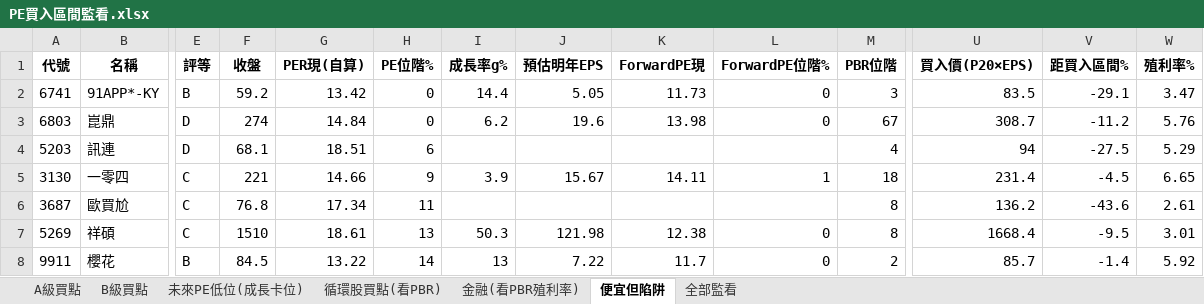
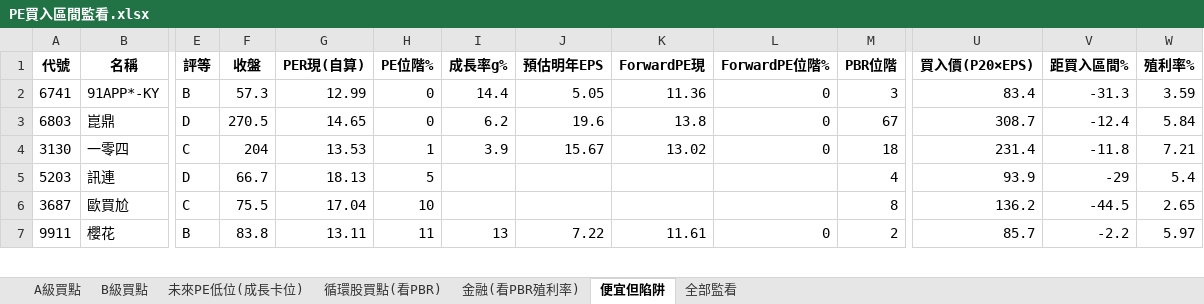
Before and after one commit to delphichi/big, an Excel workbook: data/PE買入區間監看.xlsx, sheet 便宜但陷阱, drawn as a sheet; only a part is shown, gaps mark what is left out; values as stored, in another font and other column widths than the file's, no borders; removed rows and columns are numbered as before the commit, all else as after; rows hold the shown columns only; the diff covers the shown part only; the diff names each change by its address in the sheet, - before the commit and + after, or states it on an @@ line.

```diff
--- a/data/PE買入區間監看.xlsx (sheet 便宜但陷阱)
+++ b/data/PE買入區間監看.xlsx (sheet 便宜但陷阱)
-F2 (收盤): 59.2
+F2 (收盤): 57.3
-G2 (PER現(自算)): 13.42
+G2 (PER現(自算)): 12.99
-K2 (ForwardPE現): 11.73
+K2 (ForwardPE現): 11.36
-U2 (買入價(P20×EPS)): 83.5
+U2 (買入價(P20×EPS)): 83.4
-V2 (距買入區間%): -29.1
+V2 (距買入區間%): -31.3
-W2 (殖利率%): 3.47
+W2 (殖利率%): 3.59
-F3 (收盤): 274
+F3 (收盤): 270.5
-G3 (PER現(自算)): 14.84
+G3 (PER現(自算)): 14.65
-K3 (ForwardPE現): 13.98
+K3 (ForwardPE現): 13.8
-V3 (距買入區間%): -11.2
+V3 (距買入區間%): -12.4
-W3 (殖利率%): 5.76
+W3 (殖利率%): 5.84
-row 4: 5203 | 訊連 | D | 68.1 | 18.51 | 6 |  |  |  |  | 4 | 94 | -27.5 | 5.29
-F4 (收盤): 221
+F4 (收盤): 204
-G4 (PER現(自算)): 14.66
+G4 (PER現(自算)): 13.53
-H4 (PE位階%): 9
+H4 (PE位階%): 1
-K4 (ForwardPE現): 14.11
+K4 (ForwardPE現): 13.02
-L4 (ForwardPE位階%): 1
+L4 (ForwardPE位階%): 0
-V4 (距買入區間%): -4.5
+V4 (距買入區間%): -11.8
-W4 (殖利率%): 6.65
+W4 (殖利率%): 7.21
+row 5: 5203 | 訊連 | D | 66.7 | 18.13 | 5 |  |  |  |  | 4 | 93.9 | -29 | 5.4
-F6 (收盤): 76.8
+F6 (收盤): 75.5
-G6 (PER現(自算)): 17.34
+G6 (PER現(自算)): 17.04
-H6 (PE位階%): 11
+H6 (PE位階%): 10
-V6 (距買入區間%): -43.6
+V6 (距買入區間%): -44.5
-W6 (殖利率%): 2.61
+W6 (殖利率%): 2.65
-row 7: 5269 | 祥碩 | C | 1510 | 18.61 | 13 | 50.3 | 121.98 | 12.38 | 0 | 8 | 1668.4 | -9.5 | 3.01
-F7 (收盤): 84.5
+F7 (收盤): 83.8
-G7 (PER現(自算)): 13.22
+G7 (PER現(自算)): 13.11
-H7 (PE位階%): 14
+H7 (PE位階%): 11
-K7 (ForwardPE現): 11.7
+K7 (ForwardPE現): 11.61
-V7 (距買入區間%): -1.4
+V7 (距買入區間%): -2.2
-W7 (殖利率%): 5.92
+W7 (殖利率%): 5.97
```
Also changed, not shown: 1 added row and 10 edited cells elsewhere in this sheet, sheet 全部監看, sheet B級買點, sheet 未來PE低位(成長卡位), sheet 循環股買點(看PBR), sheet A級買點, sheet 金融(看PBR殖利率), 1 other file.
